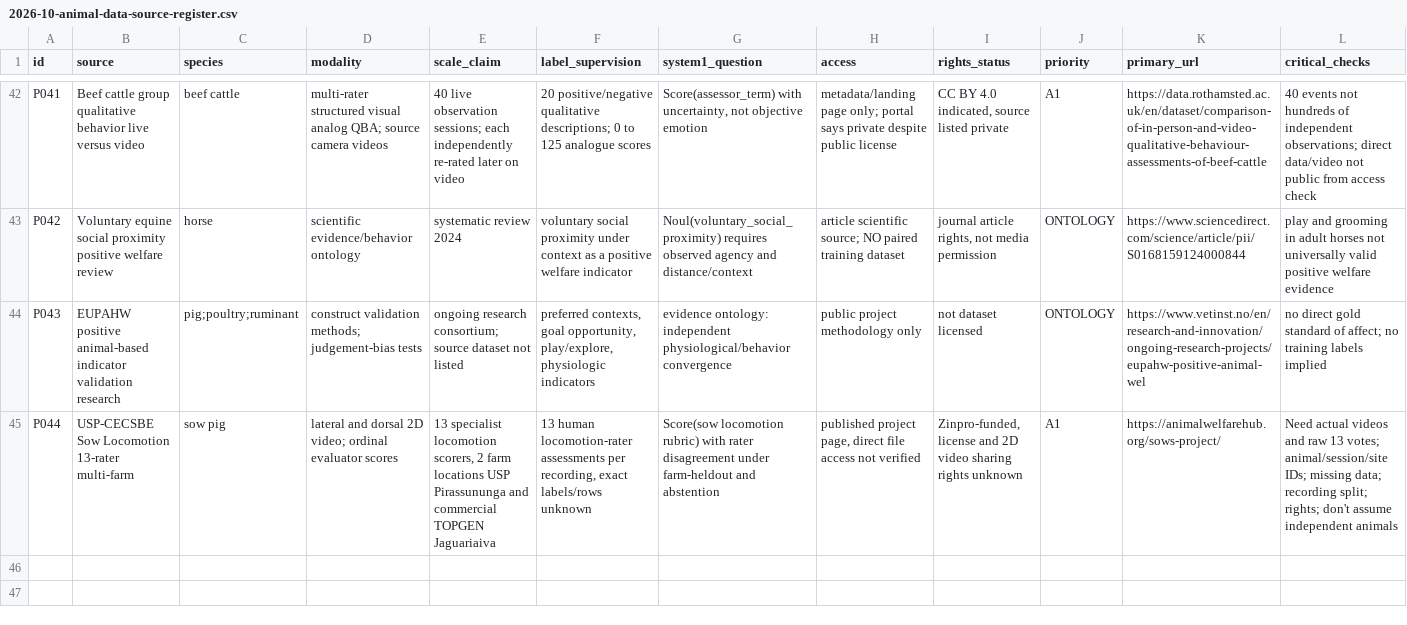
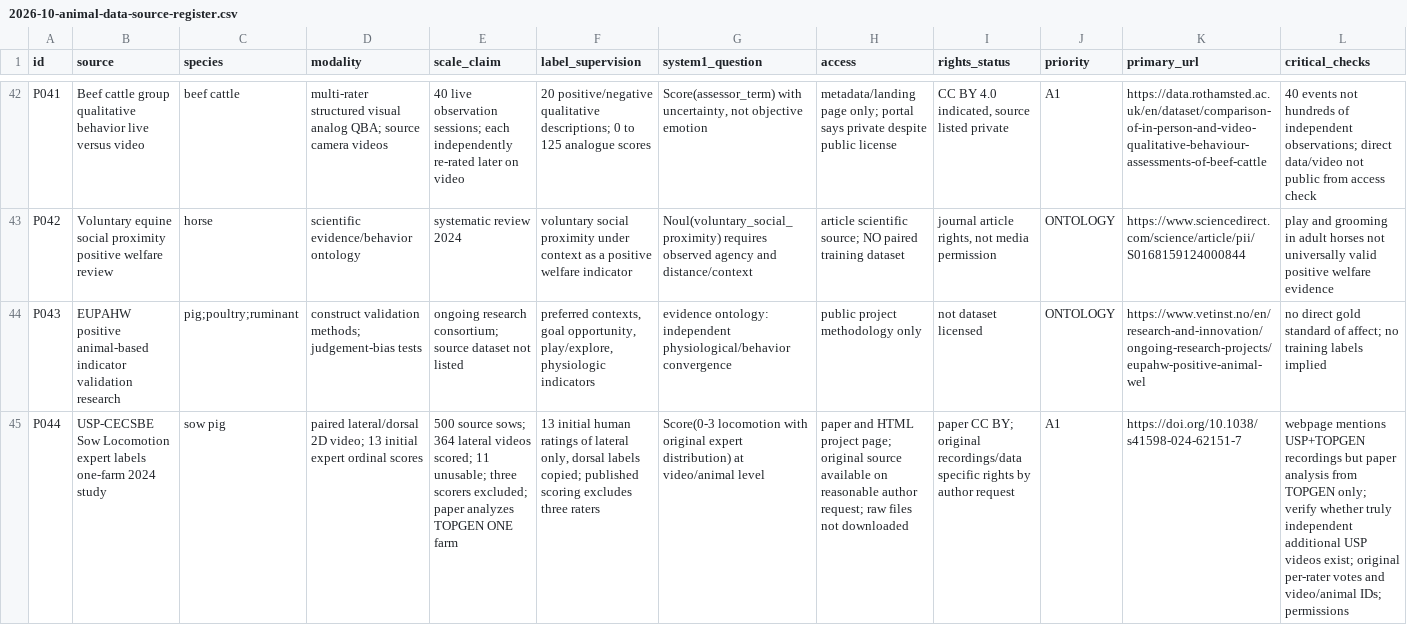
Before and after one commit to ob1-s/OpenFARM, a CSV file: docs/research/2026-10-animal-data-source-register.csv, drawn as a sheet; only a part is shown, gaps mark what is left out; the diff names each change by its address in the sheet, - before the commit and + after, or states it on an @@ line.

Commit message:
research: correct sow 2024 data sample, one-farm label provenance and inherited dorsal scoring

```diff
--- a/docs/research/2026-10-animal-data-source-register.csv
+++ b/docs/research/2026-10-animal-data-source-register.csv
-B45 (source): …Sow Locomotion 13-rater multi-farm
+B45 (source): …Sow Locomotion expert labels one-farm 2024 study
-D45 (modality): lateral and dorsal 2D video; ordinal evaluator scores
+D45 (modality): paired lateral/dorsal 2D video; 13 initial expert ordinal scores
-E45 (scale_claim): 13 specialist locomotion scorers, 2 farm locations USP Pirassununga and commercial TOPGEN Jaguariaiva
+E45 (scale_claim): 500 source sows; 364 lateral videos scored; 11 unusable; three scorers excluded; paper analyzes TOPGEN ONE farm
-F45 (label_supervision): 13 human locomotion-rater assessments per recording, exact labels/rows unknown
+F45 (label_supervision): 13 initial human ratings of lateral only, dorsal labels copied; published scoring excludes three raters
-G45 (system1_question): Score(sow locomotion rubric) with rater disagreement under farm-heldout and abstention
+G45 (system1_question): Score(0-3 locomotion with original expert distribution) at video/animal level
-H45 (access): published project page, direct file access not verified
+H45 (access): paper and HTML project page; original source available on reasonable author request; raw files not downloaded
-I45 (rights_status): Zinpro-funded, license and 2D video sharing rights unknown
+I45 (rights_status): paper CC BY; original recordings/data specific rights by author request
-K45 (primary_url): https://animalwelfarehub.org/sows-project/
+K45 (primary_url): https://doi.org/10.1038/s41598-024-62151-7
-L45 (critical_checks): Need actual videos and raw 13 votes; animal/session/site IDs; missing data; recording split; rights; don't assume independent animals
+L45 (critical_checks): webpage mentions USP+TOPGEN recordings but paper analysis from TOPGEN only; verify whether truly independent additional USP videos exist; original per-rater votes and video/animal IDs; permissions
```
